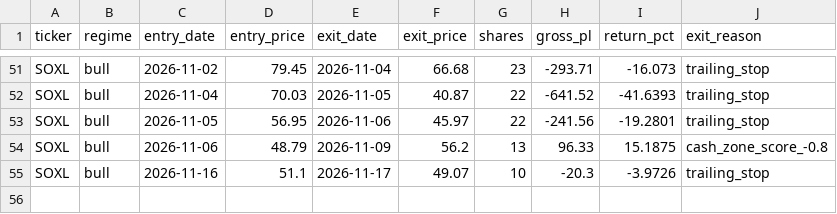
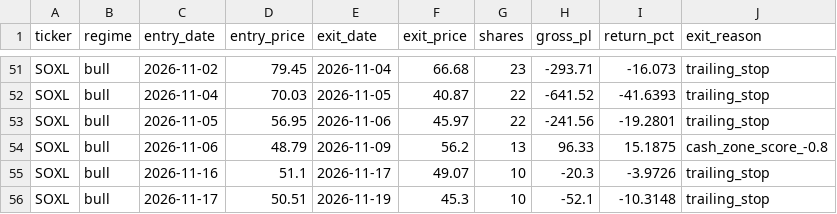
Before and after one commit to mrpink970/4-etf-trading-plan, a CSV file: etf_paper_trade_log.csv, drawn as a sheet; only a part is shown, gaps mark what is left out.

```diff
--- a/etf_paper_trade_log.csv
+++ b/etf_paper_trade_log.csv
@@ -55 +55,2 @@ SOXL,bull,2026-11-06,48.79,2026-11-09,56.2,13,96.33,15.1875,cash_zone_score_-0.8
 SOXL,bull,2026-11-16,51.1,2026-11-17,49.07,10,-20.3,-3.9726,trailing_stop
+SOXL,bull,2026-11-17,50.51,2026-11-19,45.3,10,-52.1,-10.3148,trailing_stop
```
Also changed, not shown: 2 other files.
